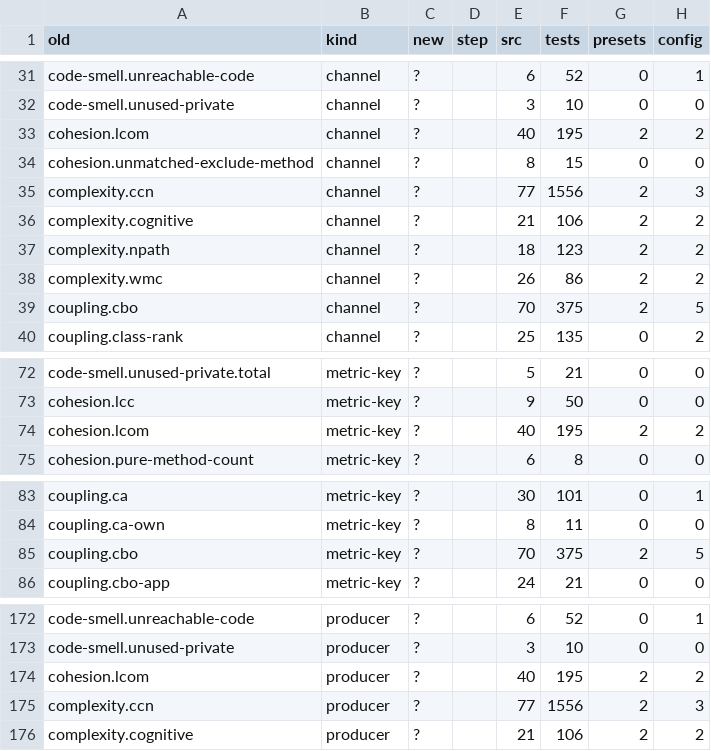
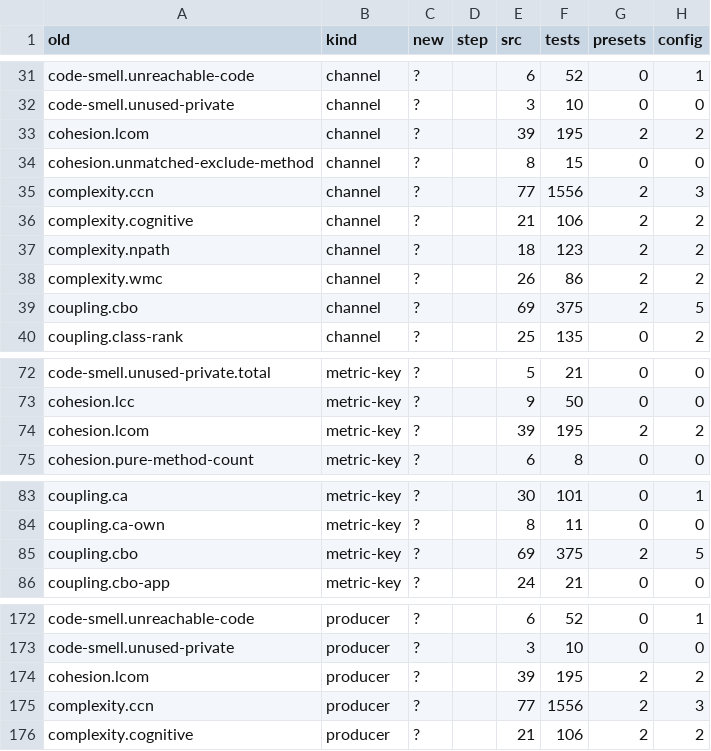
Before and after one commit to qualimetrix/qualimetrix, a TSV file: finding-gate/enumeration-renames.tsv, drawn as a sheet; only a part is shown, gaps mark what is left out; the diff covers the shown part only; the diff names each change by its address in the sheet, - before the commit and + after, or states it on an @@ line.

```diff
--- a/finding-gate/enumeration-renames.tsv
+++ b/finding-gate/enumeration-renames.tsv
-E33 (src): 40
+E33 (src): 39
-E39 (src): 70
+E39 (src): 69
-E74 (src): 40
+E74 (src): 39
-E85 (src): 70
+E85 (src): 69
-E174 (src): 40
+E174 (src): 39
```
Also changed, not shown: 1 edited cell elsewhere in this file, directive-audit/enumeration-threshold-directives.tsv.
